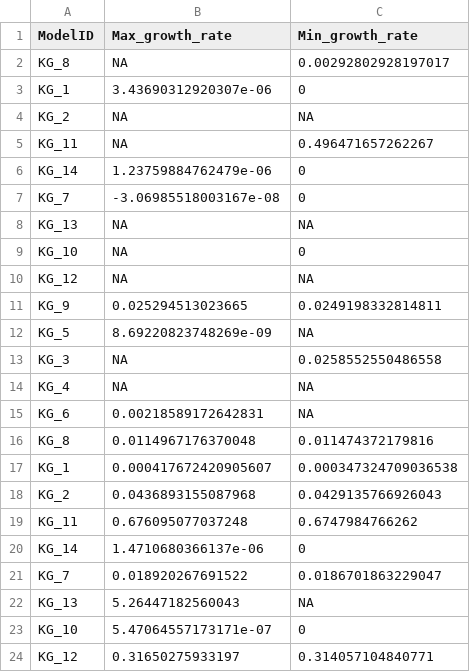
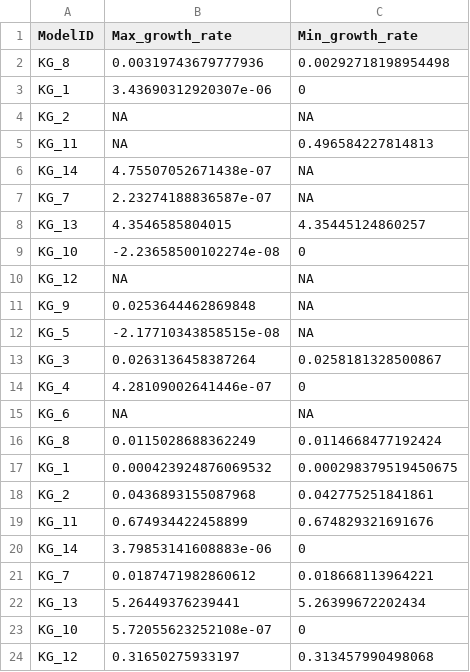
Before and after one commit to YunliEricHsieh/IMIC, a CSV file: table/variability_analysis/carveme_variability_analysis_with_opt_lambda.csv, drawn as a sheet; only a part is shown; the diff covers the shown part only.

```diff
--- a/table/variability_analysis/carveme_variability_analysis_with_opt_lambda.csv
+++ b/table/variability_analysis/carveme_variability_analysis_with_opt_lambda.csv
@@ -1,24 +1,24 @@
 ModelID,Max_growth_rate,Min_growth_rate
-KG_8,NA,0.00292802928197017
+KG_8,0.00319743679777936,0.00292718198954498
 KG_1,3.43690312920307e-06,0
 KG_2,NA,NA
-KG_11,NA,0.496471657262267
-KG_14,1.23759884762479e-06,0
-KG_7,-3.06985518003167e-08,0
-KG_13,NA,NA
-KG_10,NA,0
+KG_11,NA,0.496584227814813
+KG_14,4.75507052671438e-07,NA
+KG_7,2.23274188836587e-07,NA
+KG_13,4.3546585804015,4.35445124860257
+KG_10,-2.23658500102274e-08,0
 KG_12,NA,NA
-KG_9,0.025294513023665,0.0249198332814811
-KG_5,8.69220823748269e-09,NA
-KG_3,NA,0.0258552550486558
-KG_4,NA,NA
-KG_6,0.00218589172642831,NA
-KG_8,0.0114967176370048,0.011474372179816
-KG_1,0.000417672420905607,0.000347324709036538
-KG_2,0.0436893155087968,0.0429135766926043
-KG_11,0.676095077037248,0.6747984766262
-KG_14,1.4710680366137e-06,0
-KG_7,0.018920267691522,0.0186701863229047
-KG_13,5.26447182560043,NA
-KG_10,5.47064557173171e-07,0
-KG_12,0.31650275933197,0.314057104840771
+KG_9,0.0253644462869848,NA
+KG_5,-2.17710343858515e-08,NA
+KG_3,0.0263136458387264,0.0258181328500867
+KG_4,4.28109002641446e-07,0
+KG_6,NA,NA
+KG_8,0.0115028688362249,0.0114668477192424
+KG_1,0.000423924876069532,0.000298379519450675
+KG_2,0.0436893155087968,0.042775251841861
+KG_11,0.674934422458899,0.674829321691676
+KG_14,3.79853141608883e-06,0
+KG_7,0.0187471982860612,0.018668113964221
+KG_13,5.26449376239441,5.26399672202434
+KG_10,5.72055623252108e-07,0
+KG_12,0.31650275933197,0.313457990498068
```
Also changed, not shown: 67 edited cells elsewhere in this file, table/variability_analysis/carveme_variability_analysis.csv, table/variability_analysis/consensus_variability_analysis.csv, 5 other files.
